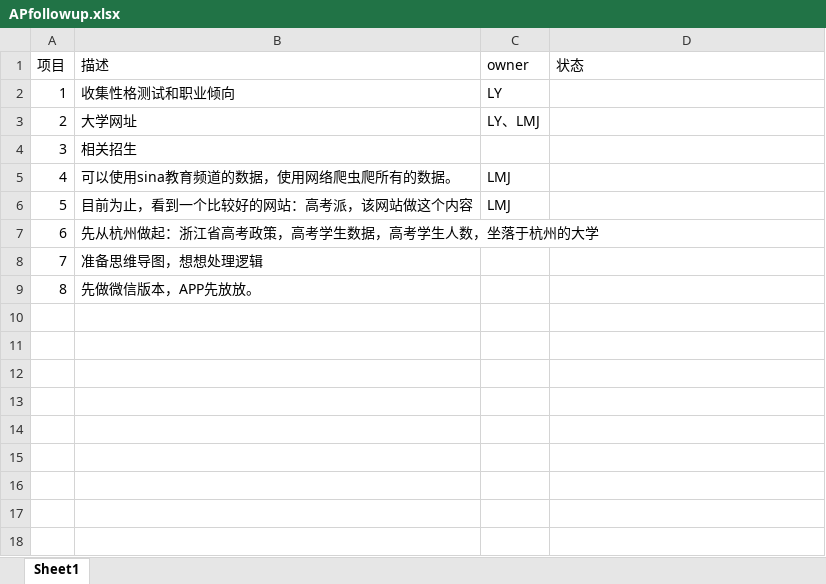
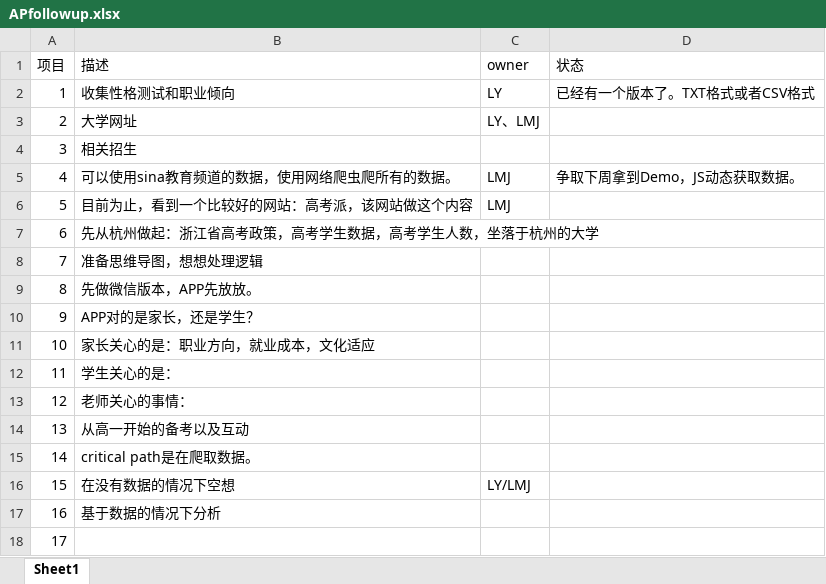
Before and after one commit to tudooooor/share, an Excel workbook: doc/APfollowup.xlsx, sheet Sheet1, drawn as a sheet; values as stored, in another font and other column widths than the file's, no borders; the diff names each change by its address in the sheet, - before the commit and + after, or states it on an @@ line.

```diff
--- a/doc/APfollowup.xlsx (sheet Sheet1)
+++ b/doc/APfollowup.xlsx (sheet Sheet1)
-D2 (状态): (empty)
+D2 (状态): 已经有一个版本了。TXT格式或者CSV格式
-D5 (状态): (empty)
+D5 (状态): 争取下周拿到Demo，JS动态获取数据。
+row 10: 9 | APP对的是家长，还是学生？
+row 11: 10 | 家长关心的是：职业方向，就业成本，文化适应
+row 12: 11 | 学生关心的是：
+row 13: 12 | 老师关心的事情：
+row 14: 13 | 从高一开始的备考以及互动
+row 15: 14 | critical path是在爬取数据。
+row 16: 15 | 在没有数据的情况下空想 | LY/LMJ
+row 17: 16 | 基于数据的情况下分析
+row 18: 17
```
Also changed, not shown: 1 other file.
